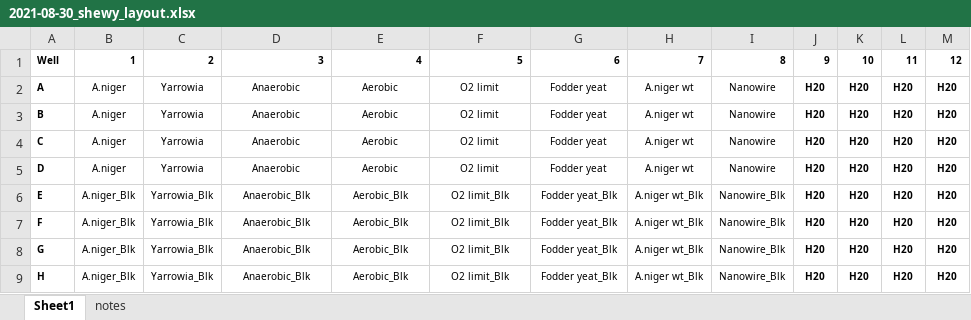
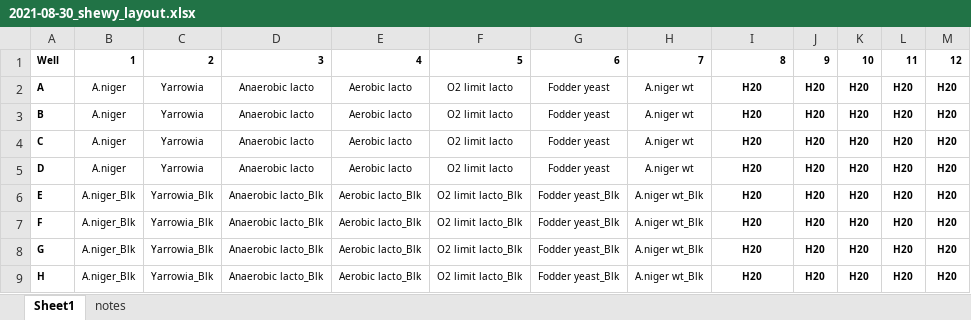
Before and after one commit to kaizadp/stillage_general_script, an Excel workbook: data/2021-08-30_shewy_layout.xlsx, sheet Sheet1, drawn as a sheet; values as stored, in another font and other column widths than the file's, no borders; the diff names each change by its address in the sheet, - before the commit and + after, or states it on an @@ line.

```diff
--- a/data/2021-08-30_shewy_layout.xlsx (sheet Sheet1)
+++ b/data/2021-08-30_shewy_layout.xlsx (sheet Sheet1)
-D2:D5: Anaerobic
+D2:D5: Anaerobic lacto
-E2:E5: Aerobic
+E2:E5: Aerobic lacto
-F2:F5: O2 limit
+F2:F5: O2 limit lacto
-G2:G5: Fodder yeat
+G2:G5: Fodder yeast
-I2:I5: Nanowire
+I2:I5: H20
-I2:I9 bold: off
+I2:I9 bold: on
-D6:D9: Anaerobic_Blk
+D6:D9: Anaerobic lacto_Blk
-E6:E9: Aerobic_Blk
+E6:E9: Aerobic lacto_Blk
-F6:F9: O2 limit_Blk
+F6:F9: O2 limit lacto_Blk
-G6:G9: Fodder yeat_Blk
+G6:G9: Fodder yeast_Blk
-I6:I9: Nanowire_Blk
+I6:I9: H20
```
Also changed, not shown: data/2021-09-01_geobacter_layout.xlsx, 10 other files.
